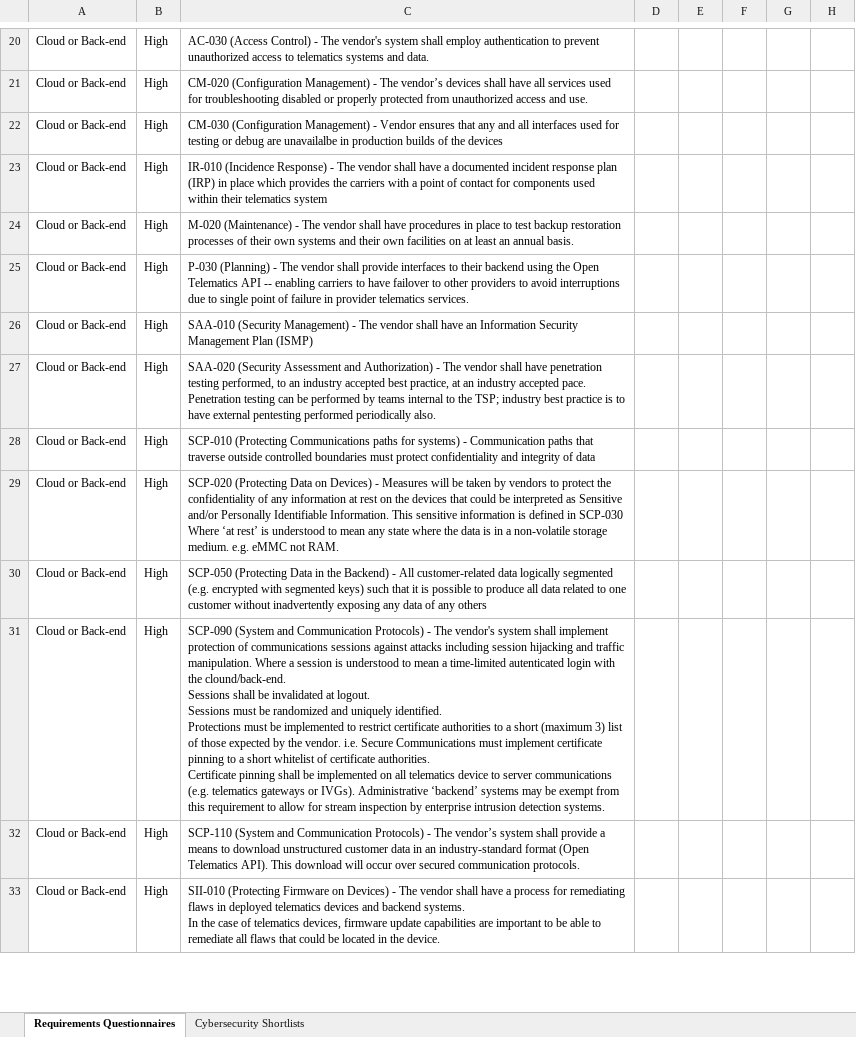
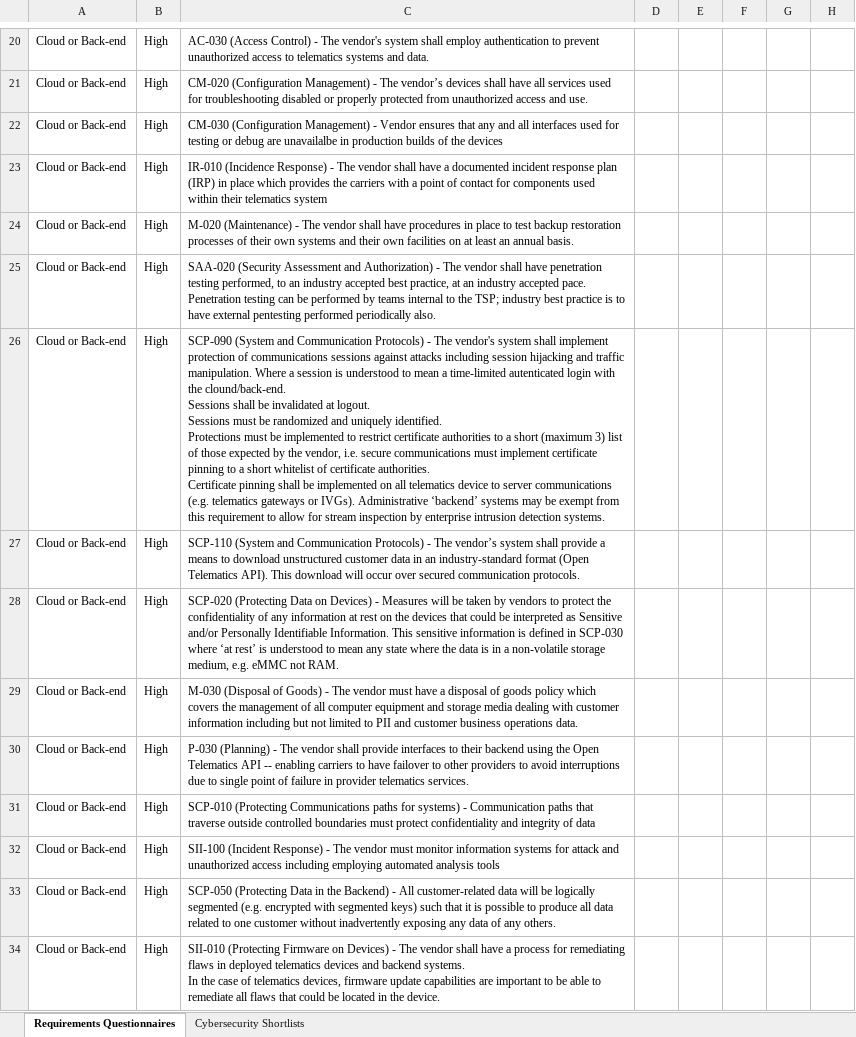
Before and after one commit to nmfta-repo/nmfta-rfp_templates, an Excel workbook: TEMPLATE Request for Proposals Appendix I - Requirements Questionnaires.xlsx, sheet Requirements Questionnaires, drawn as a sheet; only a part is shown, gaps mark what is left out; values as stored, in another font and other column widths than the file's, no borders; removed rows and columns are numbered as before the commit, all else as after; ↵ is a line break in a cell; the diff covers the shown part only; the diff names each change by its address in the sheet, - before the commit and + after, or states it on an @@ line.

Commit message:
update the questionnaires with v1.3 content from telematics security requirements

```diff
--- a/TEMPLATE Request for Proposals Appendix I - Requirements Questionnaires.xlsx (sheet Requirements Questionnaires)
+++ b/TEMPLATE Request for Proposals Appendix I - Requirements Questionnaires.xlsx (sheet Requirements Questionnaires)
@@ row 27 moved to row 25: Cloud or Back-end @@
+row 26: Cloud or Back-end | High | SCP-090 (System and Communication Protocols) - The vendor's system shall implement protection of communications sessions against attacks including session hijacking and traffic manipulation. Where a session is understood to mean a time-limited autenticated login with the clound/back-end. ↵ Sessions shall be invalidated at logout. ↵ Sessions must be randomized and uniquely identified. ↵ Protections must be implemented to restrict certificate authorities to a short (maximum 3) list of those expected by the vendor, i.e. secure communications must implement certificate pinning to a short whitelist of certificate authorities. ↵ Certificate pinning shall be implemented on all telematics device to server communications (e.g. telematics gateways or IVGs). Administrative ‘backend’ systems may be exempt from this requirement to allow for stream inspection by enterprise intrusion detection systems.
@@ row 32 moved to row 27: Cloud or Back-end @@
+row 28: Cloud or Back-end | High | SCP-020 (Protecting Data on Devices) - Measures will be taken by vendors to protect the confidentiality of any information at rest on the devices that could be interpreted as Sensitive and/or Personally Identifiable Information. This sensitive information is defined in SCP-030 where ‘at rest’ is understood to mean any state where the data is in a non-volatile storage medium, e.g. eMMC not RAM.
+row 29: Cloud or Back-end | High | M-030 (Disposal of Goods) - The vendor must have a disposal of goods policy which covers the management of all computer equipment and storage media dealing with customer information including but not limited to PII and customer business operations data.
-row 26: Cloud or Back-end | High | SAA-010 (Security Management) - The vendor shall have an Information Security Management Plan (ISMP)
-C32: SCP-020 (Protecting Data on Devices) - Measures will be taken by vendors to protect the confidentiality of any information at rest on the devices that could be interpreted as Sensitive and/or Personally Identifiable Information. This sensitive information is defined in SCP-030 ↵ Where ‘at rest’ is understood to mean any state where the data is in a non-volatile storage medium. e.g. eMMC not RAM.
+C32: SII-100 (Incident Response) - The vendor must monitor information systems for attack and unauthorized access including employing automated analysis tools
-C33: …customer-related data logically segmented (e.g. encrypted with segmented keys) such that it is possible to produce all data related to one customer without inadvertently exposing any data of any others
+C33: …customer-related data will be logically segmented (e.g. encrypted with segmented keys) such that it is possible to produce all data related to one customer without inadvertently exposing any data of any others.
-row 31: Cloud or Back-end | High | SCP-090 (System and Communication Protocols) - The vendor's system shall implement protection of communications sessions against attacks including session hijacking and traffic manipulation. Where a session is understood to mean a time-limited autenticated login with the clound/back-end. ↵ Sessions shall be invalidated at logout. ↵ Sessions must be randomized and uniquely identified. ↵ Protections must be implemented to restrict certificate authorities to a short (maximum 3) list of those expected by the vendor. i.e. Secure Communications must implement certificate pinning to a short whitelist of certificate authorities. ↵ Certificate pinning shall be implemented on all telematics device to server communications (e.g. telematics gateways or IVGs). Administrative ‘backend’ systems may be exempt from this requirement to allow for stream inspection by enterprise intrusion detection systems.
```
Also changed, not shown: 12 added rows, 4 removed rows, 6 moved rows and 5 edited cells elsewhere in this sheet, sheet Cybersecurity Shortlists.
